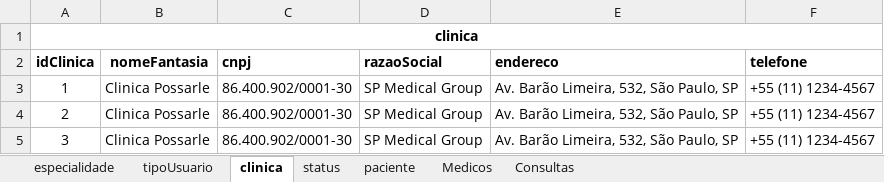
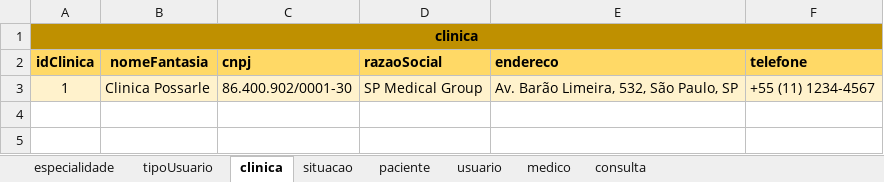
Before and after one commit to s-f22/SENAI_2, an Excel workbook: SP MEDICAL GROUP/sprint_1_BD/modelagens/modelagem-SP_MED_GROUP-fisico.xlsx, sheet clinica, drawn as a sheet; values as stored, in another font and other column widths than the file's, no borders; the diff names each change by its address in the sheet, - before the commit and + after, or states it on an @@ line.

```diff
--- a/SP MEDICAL GROUP/sprint_1_BD/modelagens/modelagem-SP_MED_GROUP-fisico.xlsx (sheet clinica)
+++ b/SP MEDICAL GROUP/sprint_1_BD/modelagens/modelagem-SP_MED_GROUP-fisico.xlsx (sheet clinica)
-sheet tab: status
+sheet tab: situacao
-sheet tab: Medicos
+sheet tab: medico
-sheet tab: Consultas
+sheet tab: consulta
+sheet tab: usuario
-A1:F1 fill: none
+A1:F1 fill: #BF9000
-A2:F2 fill: none
+A2:F2 fill: #FFD966
-A3:F3 fill: none
+A3:F3 fill: #FFF2CC
-row 4: 2 | Clinica Possarle | 86.400.902/0001-30 | SP Medical Group | Av. Barão Limeira, 532, São Paulo, SP | +55 (11) 1234-4567
-row 5: 3 | Clinica Possarle | 86.400.902/0001-30 | SP Medical Group | Av. Barão Limeira, 532, São Paulo, SP | +55 (11) 1234-4567
```
Also changed, not shown: sheet paciente, sheet consulta, sheet medico, sheet especialidade, sheet situacao, sheet tipoUsuario, sprint_1_bd/exercicios_01/1.3-exercicio-pclinics/ex3/1.3_modelagem_fisico.xlsx, 8 other files.
